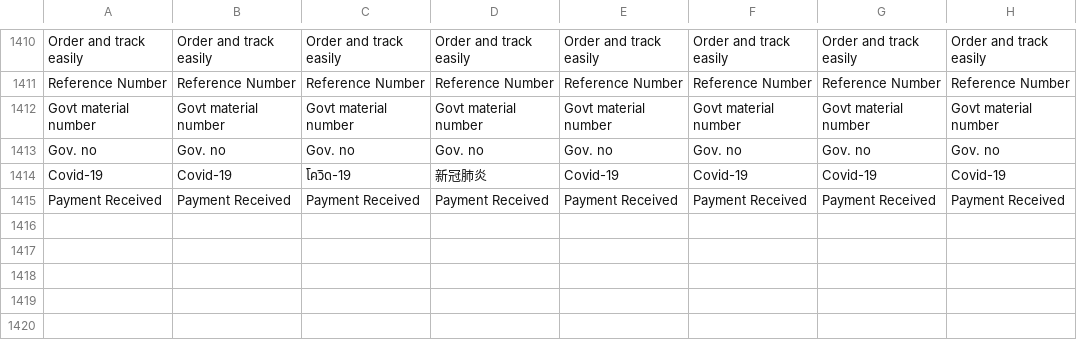
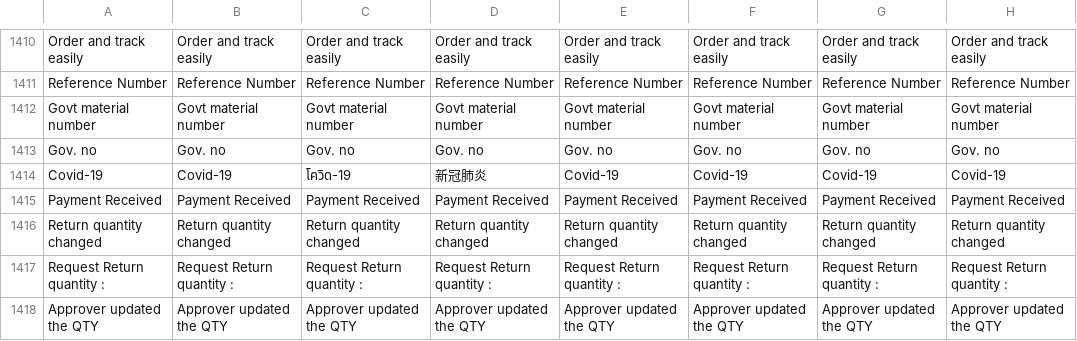
Before and after one commit to ramprasadbhagat/EZRX-, a CSV file: assets/langs/langs.csv, drawn as a sheet; only a part is shown, gaps mark what is left out.

Commit message:
Merged PR 92055: Feature/EZRX-16618: Mobile v3: AC 6 Display info icon next to the items quantity with return quantity changed popup when user tapped
### Jira ticket url
- https://zuelligpharma.atlassian.net/browse/EZRX-16618

### Root cause
- missing display of message when request return is approved with overridden quantity

### Solution
- added onTap info icon with bottomsheet displaying message of overridden quantity when  request return is approved

### Test account
- environment: UAT
- username: rootadmin
- salesOrg: 2001
- customer: 30082707
- shipto: 0070149863

### Output screen-recording
- [Return_approved_override_quantity_message_displayed.mp4](https://dev.azure.com/zuelligpharmadevops/3368559d-402f-4ca8-a029-737bca870679/_apis/git/repositories/d10de74c-8ac2-4e8e-af4b-a023b6c9dee2/pullRequests/92055/attachments/Return_approved_override_quantity_message_displayed.mp4)

```diff
--- a/assets/langs/langs.csv
+++ b/assets/langs/langs.csv
@@ -1415 +1415,4 @@ Covid-19,Covid-19,โควิด-19,新冠肺炎,Covid-19,Covid-19,Covid-19,Cov
 Payment Received,Payment Received,Payment Received,Payment Received,Payment Received,Payment Received,Payment Received,Payment Received
+Return quantity changed,Return quantity changed,Return quantity changed,Return quantity changed,Return quantity changed,Return quantity changed,Return quantity changed,Return quantity changed,
+Request Return quantity :,Request Return quantity :,Request Return quantity :,Request Return quantity :,Request Return quantity :,Request Return quantity :,Request Return quantity :,Request Return quantity :,
+Approver updated the QTY,Approver updated the QTY,Approver updated the QTY,Approver updated the QTY,Approver updated the QTY,Approver updated the QTY,Approver updated the QTY,Approver updated the QTY,
```
Also changed, not shown: 11 other files.
